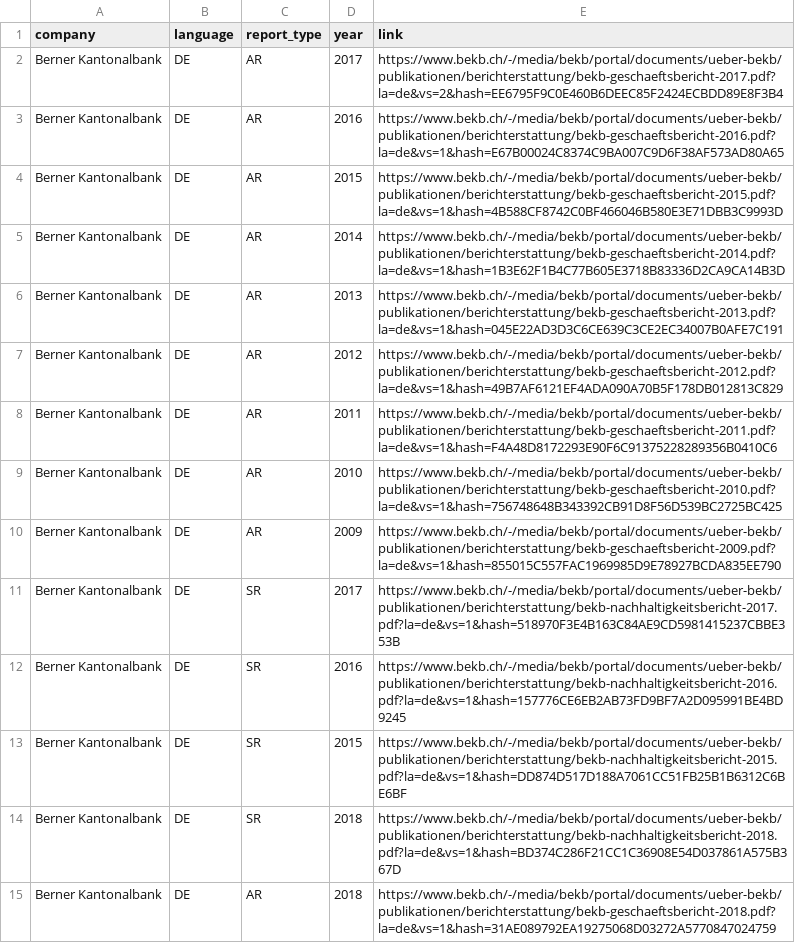
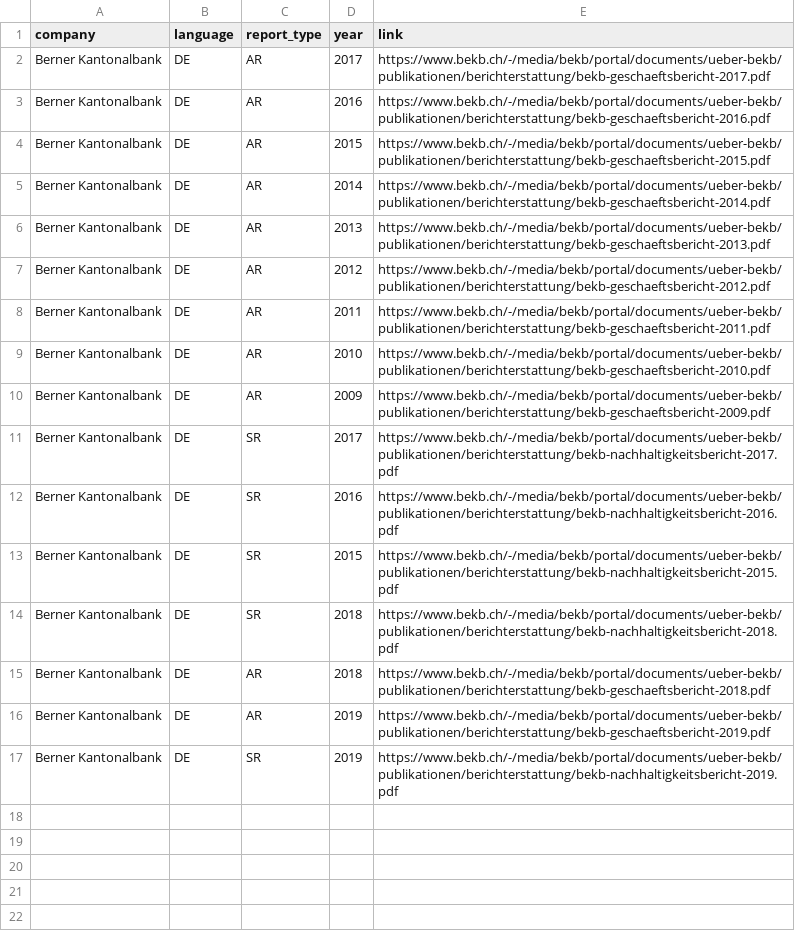
Before and after one commit to Niederb/annual_report_database, a CSV file: Sources/Berner Kantonalbank.csv, drawn as a sheet.

Commit message:
Work on year 2019

```diff
--- a/Sources/Berner Kantonalbank.csv
+++ b/Sources/Berner Kantonalbank.csv
@@ -1,15 +1,17 @@
 company;language;report_type;year;link
-Berner Kantonalbank;DE;AR;2017;"https://www.bekb.ch/-/media/bekb/portal/documents/ueber-bekb/publikationen/berichterstattung/bekb-geschaeftsbericht-2017.pdf?la=de&vs=2&hash=EE6795F9C0E460B6DEEC85F2424ECBDD89E8F3B4"
-Berner Kantonalbank;DE;AR;2016;"https://www.bekb.ch/-/media/bekb/portal/documents/ueber-bekb/publikationen/berichterstattung/bekb-geschaeftsbericht-2016.pdf?la=de&vs=1&hash=E67B00024C8374C9BA007C9D6F38AF573AD80A65"
-Berner Kantonalbank;DE;AR;2015;"https://www.bekb.ch/-/media/bekb/portal/documents/ueber-bekb/publikationen/berichterstattung/bekb-geschaeftsbericht-2015.pdf?la=de&vs=1&hash=4B588CF8742C0BF466046B580E3E71DBB3C9993D"
-Berner Kantonalbank;DE;AR;2014;"https://www.bekb.ch/-/media/bekb/portal/documents/ueber-bekb/publikationen/berichterstattung/bekb-geschaeftsbericht-2014.pdf?la=de&vs=1&hash=1B3E62F1B4C77B605E3718B83336D2CA9CA14B3D"
-Berner Kantonalbank;DE;AR;2013;"https://www.bekb.ch/-/media/bekb/portal/documents/ueber-bekb/publikationen/berichterstattung/bekb-geschaeftsbericht-2013.pdf?la=de&vs=1&hash=045E22AD3D3C6CE639C3CE2EC34007B0AFE7C191"
-Berner Kantonalbank;DE;AR;2012;"https://www.bekb.ch/-/media/bekb/portal/documents/ueber-bekb/publikationen/berichterstattung/bekb-geschaeftsbericht-2012.pdf?la=de&vs=1&hash=49B7AF6121EF4ADA090A70B5F178DB012813C829"
-Berner Kantonalbank;DE;AR;2011;"https://www.bekb.ch/-/media/bekb/portal/documents/ueber-bekb/publikationen/berichterstattung/bekb-geschaeftsbericht-2011.pdf?la=de&vs=1&hash=F4A48D8172293E90F6C91375228289356B0410C6"
-Berner Kantonalbank;DE;AR;2010;"https://www.bekb.ch/-/media/bekb/portal/documents/ueber-bekb/publikationen/berichterstattung/bekb-geschaeftsbericht-2010.pdf?la=de&vs=1&hash=756748648B343392CB91D8F56D539BC2725BC425"
-Berner Kantonalbank;DE;AR;2009;"https://www.bekb.ch/-/media/bekb/portal/documents/ueber-bekb/publikationen/berichterstattung/bekb-geschaeftsbericht-2009.pdf?la=de&vs=1&hash=855015C557FAC1969985D9E78927BCDA835EE790"
-Berner Kantonalbank;DE;SR;2017;"https://www.bekb.ch/-/media/bekb/portal/documents/ueber-bekb/publikationen/berichterstattung/bekb-nachhaltigkeitsbericht-2017.pdf?la=de&vs=1&hash=518970F3E4B163C84AE9CD5981415237CBBE353B"
-Berner Kantonalbank;DE;SR;2016;"https://www.bekb.ch/-/media/bekb/portal/documents/ueber-bekb/publikationen/berichterstattung/bekb-nachhaltigkeitsbericht-2016.pdf?la=de&vs=1&hash=157776CE6EB2AB73FD9BF7A2D095991BE4BD9245"
-Berner Kantonalbank;DE;SR;2015;"https://www.bekb.ch/-/media/bekb/portal/documents/ueber-bekb/publikationen/berichterstattung/bekb-nachhaltigkeitsbericht-2015.pdf?la=de&vs=1&hash=DD874D517D188A7061CC51FB25B1B6312C6BE6BF"
-Berner Kantonalbank;DE;SR;2018;"https://www.bekb.ch/-/media/bekb/portal/documents/ueber-bekb/publikationen/berichterstattung/bekb-nachhaltigkeitsbericht-2018.pdf?la=de&vs=1&hash=BD374C286F21CC1C36908E54D037861A575B367D"
-Berner Kantonalbank;DE;AR;2018;"https://www.bekb.ch/-/media/bekb/portal/documents/ueber-bekb/publikationen/berichterstattung/bekb-geschaeftsbericht-2018.pdf?la=de&vs=1&hash=31AE089792EA19275068D03272A5770847024759"
+Berner Kantonalbank;DE;AR;2017;"https://www.bekb.ch/-/media/bekb/portal/documents/ueber-bekb/publikationen/berichterstattung/bekb-geschaeftsbericht-2017.pdf"
+Berner Kantonalbank;DE;AR;2016;"https://www.bekb.ch/-/media/bekb/portal/documents/ueber-bekb/publikationen/berichterstattung/bekb-geschaeftsbericht-2016.pdf"
+Berner Kantonalbank;DE;AR;2015;"https://www.bekb.ch/-/media/bekb/portal/documents/ueber-bekb/publikationen/berichterstattung/bekb-geschaeftsbericht-2015.pdf"
+Berner Kantonalbank;DE;AR;2014;"https://www.bekb.ch/-/media/bekb/portal/documents/ueber-bekb/publikationen/berichterstattung/bekb-geschaeftsbericht-2014.pdf"
+Berner Kantonalbank;DE;AR;2013;"https://www.bekb.ch/-/media/bekb/portal/documents/ueber-bekb/publikationen/berichterstattung/bekb-geschaeftsbericht-2013.pdf"
+Berner Kantonalbank;DE;AR;2012;"https://www.bekb.ch/-/media/bekb/portal/documents/ueber-bekb/publikationen/berichterstattung/bekb-geschaeftsbericht-2012.pdf"
+Berner Kantonalbank;DE;AR;2011;"https://www.bekb.ch/-/media/bekb/portal/documents/ueber-bekb/publikationen/berichterstattung/bekb-geschaeftsbericht-2011.pdf"
+Berner Kantonalbank;DE;AR;2010;"https://www.bekb.ch/-/media/bekb/portal/documents/ueber-bekb/publikationen/berichterstattung/bekb-geschaeftsbericht-2010.pdf"
+Berner Kantonalbank;DE;AR;2009;"https://www.bekb.ch/-/media/bekb/portal/documents/ueber-bekb/publikationen/berichterstattung/bekb-geschaeftsbericht-2009.pdf"
+Berner Kantonalbank;DE;SR;2017;"https://www.bekb.ch/-/media/bekb/portal/documents/ueber-bekb/publikationen/berichterstattung/bekb-nachhaltigkeitsbericht-2017.pdf"
+Berner Kantonalbank;DE;SR;2016;"https://www.bekb.ch/-/media/bekb/portal/documents/ueber-bekb/publikationen/berichterstattung/bekb-nachhaltigkeitsbericht-2016.pdf"
+Berner Kantonalbank;DE;SR;2015;"https://www.bekb.ch/-/media/bekb/portal/documents/ueber-bekb/publikationen/berichterstattung/bekb-nachhaltigkeitsbericht-2015.pdf"
+Berner Kantonalbank;DE;SR;2018;"https://www.bekb.ch/-/media/bekb/portal/documents/ueber-bekb/publikationen/berichterstattung/bekb-nachhaltigkeitsbericht-2018.pdf"
+Berner Kantonalbank;DE;AR;2018;"https://www.bekb.ch/-/media/bekb/portal/documents/ueber-bekb/publikationen/berichterstattung/bekb-geschaeftsbericht-2018.pdf"
+Berner Kantonalbank;DE;AR;2019;"https://www.bekb.ch/-/media/bekb/portal/documents/ueber-bekb/publikationen/berichterstattung/bekb-geschaeftsbericht-2019.pdf"
+Berner Kantonalbank;DE;SR;2019;"https://www.bekb.ch/-/media/bekb/portal/documents/ueber-bekb/publikationen/berichterstattung/bekb-nachhaltigkeitsbericht-2019.pdf"
```
Also changed, not shown: Sources/AMS.csv, Sources/Alternative Bank Schweiz.csv, 10 other files.
